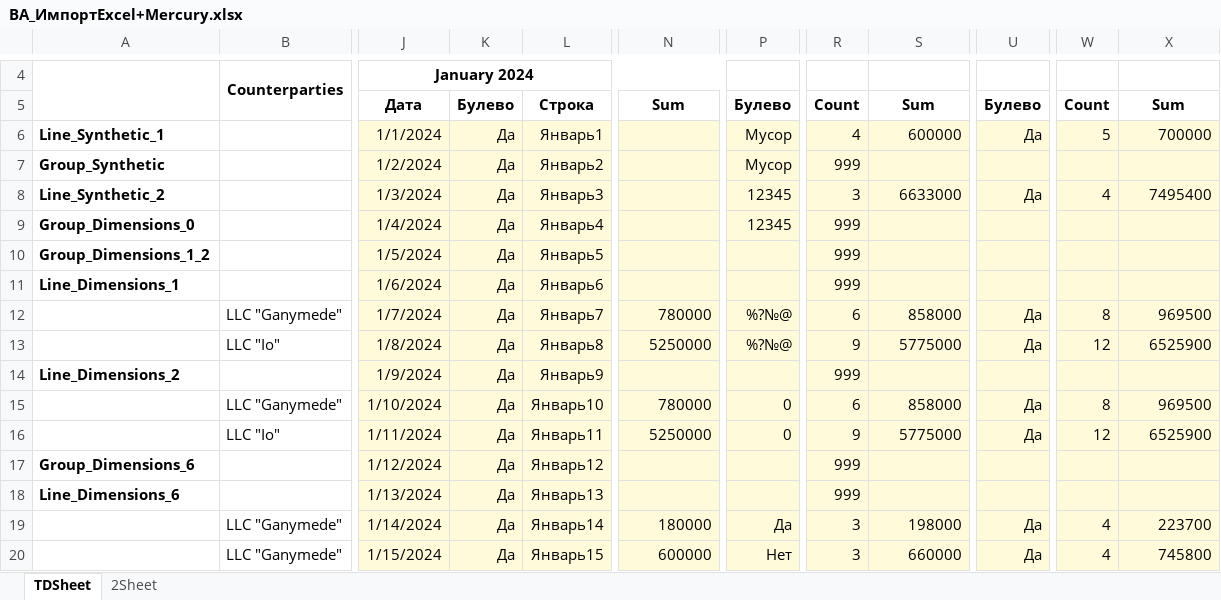
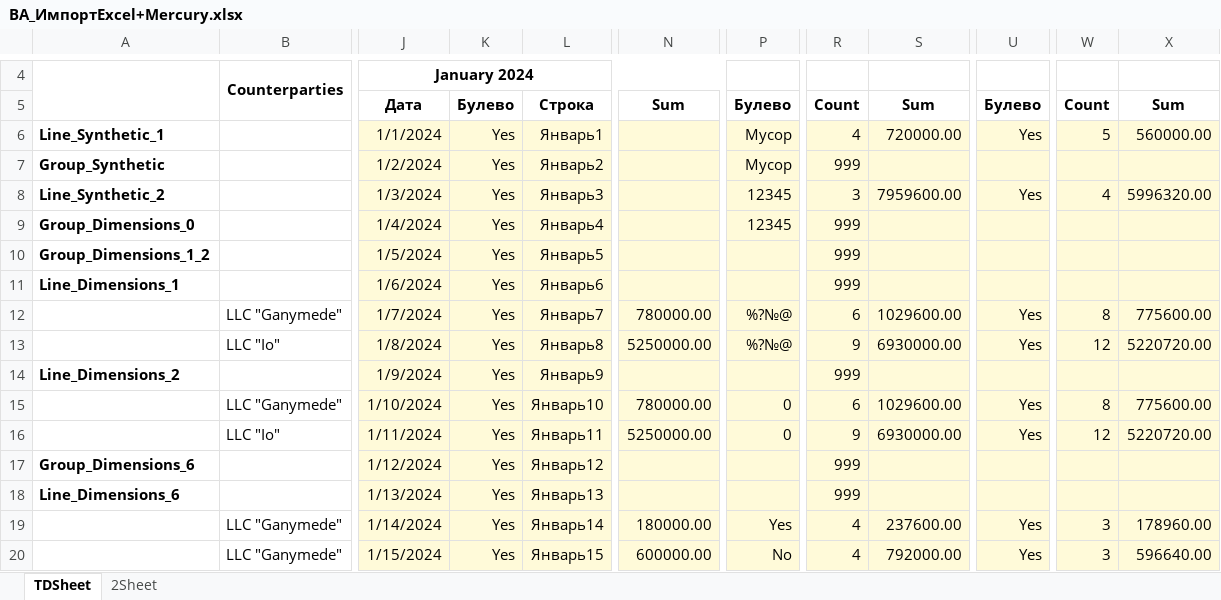
Before and after one commit to Tavalik/VA-Tests-UH32-Budget, an Excel workbook: Макеты/03/ВА_ИмпортExcel+Mercury.xlsx, sheet TDSheet, drawn as a sheet; only a part is shown, gaps mark what is left out; values as stored, in another font and other column widths than the file's, no borders; the diff covers the shown part only; the diff names each change by its address in the sheet, - before the commit and + after, or states it on an @@ line.

```diff
--- a/Макеты/03/ВА_ИмпортExcel+Mercury.xlsx (sheet TDSheet)
+++ b/Макеты/03/ВА_ИмпортExcel+Mercury.xlsx (sheet TDSheet)
-K6:K20: Да
+K6:K20: Yes
-S6: 600000
+S6: 720000.00
-U6: Да
+U6: Yes
-X6: 700000
+X6: 560000.00
-S8: 6633000
+S8: 7959600.00
-U8: Да
+U8: Yes
-X8: 7495400
+X8: 5996320.00
-N12: 780000
+N12: 780000.00
-S12: 858000
+S12: 1029600.00
-U12:U13: Да
+U12:U13: Yes
-X12: 969500
+X12: 775600.00
-N13: 5250000
+N13: 5250000.00
-S13: 5775000
+S13: 6930000.00
-X13: 6525900
+X13: 5220720.00
-N15: 780000
+N15: 780000.00
-S15: 858000
+S15: 1029600.00
-U15:U16: Да
+U15:U16: Yes
-X15: 969500
+X15: 775600.00
-N16: 5250000
+N16: 5250000.00
-S16: 5775000
+S16: 6930000.00
-X16: 6525900
+X16: 5220720.00
-N19: 180000
+N19: 180000.00
-P19: Да
+P19: Yes
-R19:R20: 3
+R19:R20: 4
-S19: 198000
+S19: 237600.00
-U19:U20: Да
+U19:U20: Yes
-W19:W20: 4
+W19:W20: 3
-X19: 223700
+X19: 178960.00
-N20: 600000
+N20: 600000.00
-P20: Нет
+P20: No
-S20: 660000
+S20: 792000.00
-X20: 745800
+X20: 596640.00
```
Also changed, not shown: 63 edited cells elsewhere in this sheet, Макеты/03/ВА_ИмпортExcel+Error.xlsx, Макеты/03/ВА_ИмпортExcel+Mercury_2.xlsm, 24 other files.
